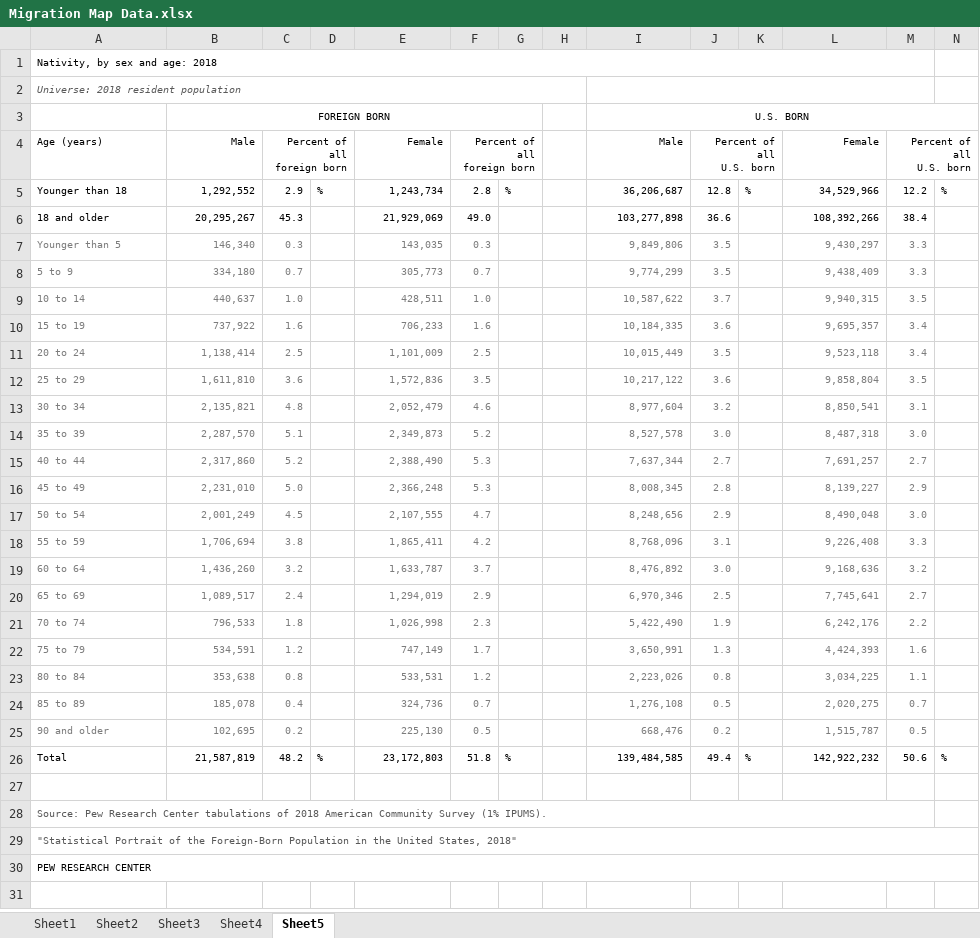
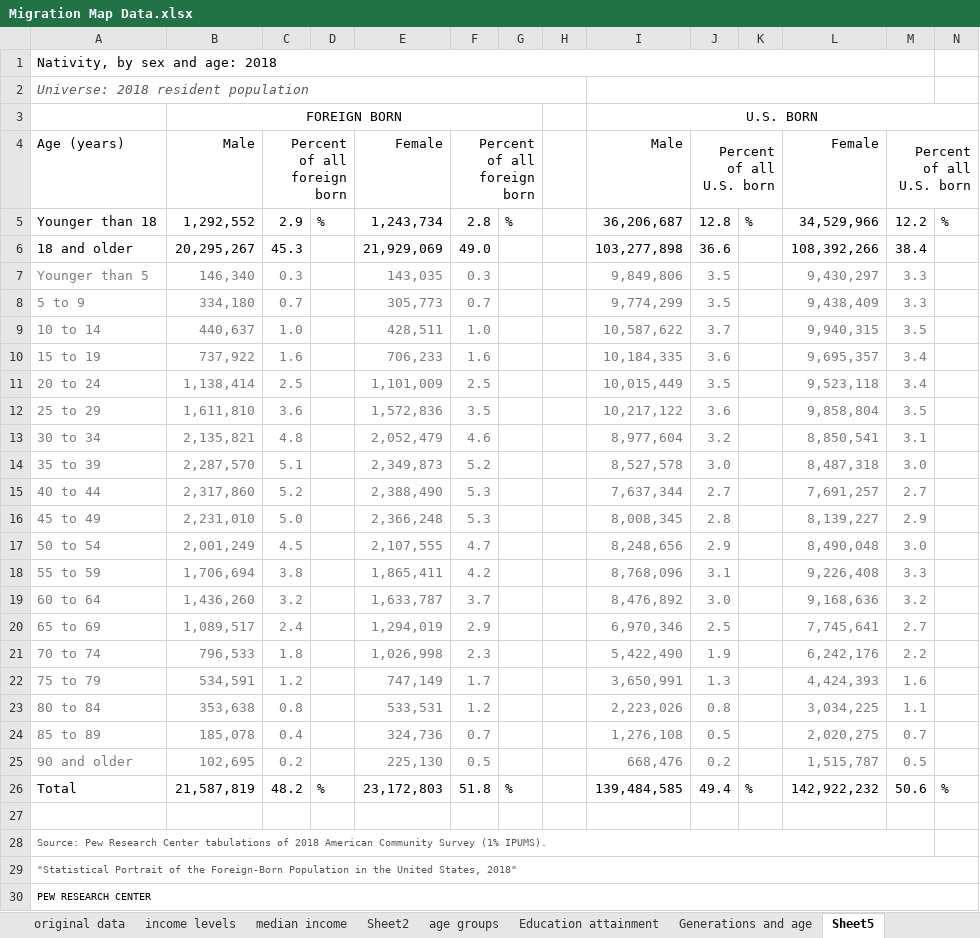
Before and after one commit to Maxii99/project_2, an Excel workbook: Data/Migration Map Data.xlsx, sheet Sheet5, drawn as a sheet; values as stored, in another font and other column widths than the file's, no borders; the diff names each change by its address in the sheet, - before the commit and + after, or states it on an @@ line.

```diff
--- a/Data/Migration Map Data.xlsx (sheet Sheet5)
+++ b/Data/Migration Map Data.xlsx (sheet Sheet5)
-sheet tab: Sheet1
+sheet tab: original data
-sheet tab: Sheet3
+sheet tab: age groups
-sheet tab: Sheet4
+sheet tab: Education attainment
+sheet tab: income levels
+sheet tab: median income
+sheet tab: Generations and age
@@ A1:A2 text size: larger @@
@@ B3 text size: larger @@
@@ I3 text size: larger @@
@@ A4:C4 text size: larger @@
@@ E4:F4 text size: larger @@
@@ I4:J4 text size: larger @@
@@ L4:M4 text size: larger @@
@@ A5:G5 text size: larger @@
@@ I5:N5 text size: larger @@
@@ A6:C25 text size: larger @@
@@ E6:F25 text size: larger @@
@@ I6:J25 text size: larger @@
@@ L6:M25 text size: larger @@
@@ A26:G26 text size: larger @@
@@ I26:N26 text size: larger @@
```
Also changed, not shown: other sheet tabs, charts or pictures, 5 other files.
